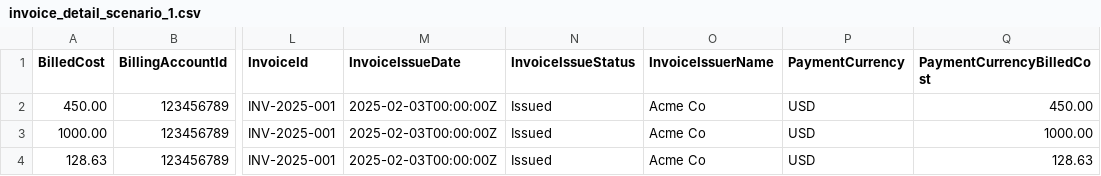
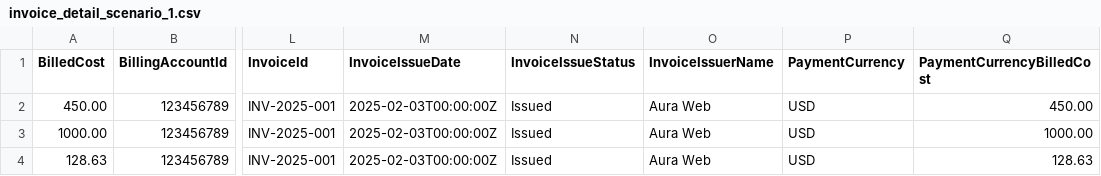
Before and after one commit to FinOps-Open-Cost-and-Usage-Spec/FOCUS_Spec, a CSV file: specification/data/invoice_detail/invoice_detail_scenario_1.csv, drawn as a sheet; only a part is shown, gaps mark what is left out; the diff names each change by its address in the sheet, - before the commit and + after, or states it on an @@ line.

```diff
--- a/specification/data/invoice_detail/invoice_detail_scenario_1.csv
+++ b/specification/data/invoice_detail/invoice_detail_scenario_1.csv
-O2:O4 (InvoiceIssuerName): Acme Co
+O2:O4 (InvoiceIssuerName): Aura Web
```
Also changed, not shown: specification/data/invoice_detail/invoice_detail_scenario_2.csv, specification/data/invoice_detail/invoice_detail_scenario_3.csv, 1 other file.
